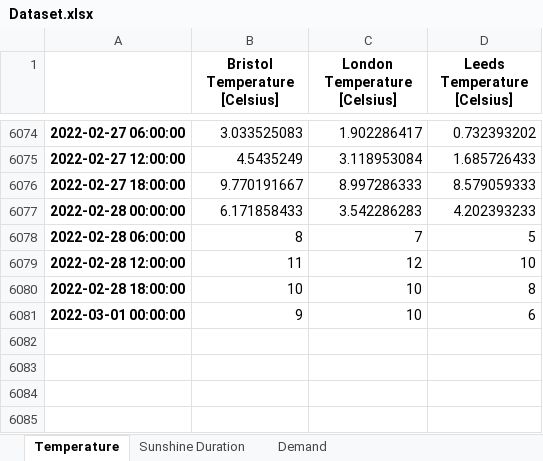
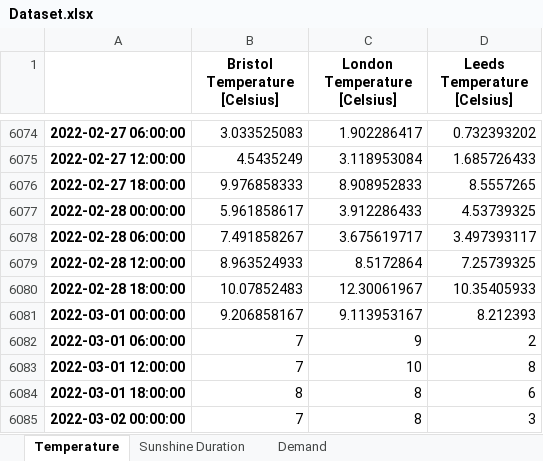
Before and after one commit to niccozagli/Forecasting_Competition, an Excel workbook: Dataset.xlsx, sheet Temperature, drawn as a sheet; only a part is shown, gaps mark what is left out; values as stored, in another font and other column widths than the file's, no borders; the diff names each change by its address in the sheet, - before the commit and + after, or states it on an @@ line.

Commit message:
Update 28th February

```diff
--- a/Dataset.xlsx (sheet Temperature)
+++ b/Dataset.xlsx (sheet Temperature)
-B6076 (Bristol Temperature [Celsius]): 9.770191667
+B6076 (Bristol Temperature [Celsius]): 9.976858333
-C6076 (London Temperature [Celsius]): 8.997286333
+C6076 (London Temperature [Celsius]): 8.908952833
-D6076 (Leeds Temperature [Celsius]): 8.579059333
+D6076 (Leeds Temperature [Celsius]): 8.5557265
-B6077 (Bristol Temperature [Celsius]): 6.171858433
+B6077 (Bristol Temperature [Celsius]): 5.961858617
-C6077 (London Temperature [Celsius]): 3.542286283
+C6077 (London Temperature [Celsius]): 3.912286433
-D6077 (Leeds Temperature [Celsius]): 4.202393233
+D6077 (Leeds Temperature [Celsius]): 4.53739325
-B6078 (Bristol Temperature [Celsius]): 8
+B6078 (Bristol Temperature [Celsius]): 7.491858267
-C6078 (London Temperature [Celsius]): 7
+C6078 (London Temperature [Celsius]): 3.675619717
-D6078 (Leeds Temperature [Celsius]): 5
+D6078 (Leeds Temperature [Celsius]): 3.497393117
-B6079 (Bristol Temperature [Celsius]): 11
+B6079 (Bristol Temperature [Celsius]): 8.963524933
-C6079 (London Temperature [Celsius]): 12
+C6079 (London Temperature [Celsius]): 8.5172864
-D6079 (Leeds Temperature [Celsius]): 10
+D6079 (Leeds Temperature [Celsius]): 7.25739325
-B6080 (Bristol Temperature [Celsius]): 10
+B6080 (Bristol Temperature [Celsius]): 10.07852483
-C6080 (London Temperature [Celsius]): 10
+C6080 (London Temperature [Celsius]): 12.30061967
-D6080 (Leeds Temperature [Celsius]): 8
+D6080 (Leeds Temperature [Celsius]): 10.35405933
-B6081 (Bristol Temperature [Celsius]): 9
+B6081 (Bristol Temperature [Celsius]): 9.206858167
-C6081 (London Temperature [Celsius]): 10
+C6081 (London Temperature [Celsius]): 9.113953167
-D6081 (Leeds Temperature [Celsius]): 6
+D6081 (Leeds Temperature [Celsius]): 8.212393
+row 6082: 2022-03-01 06:00:00 | 7 | 9 | 2
+row 6083: 2022-03-01 12:00:00 | 7 | 10 | 8
+row 6084: 2022-03-01 18:00:00 | 8 | 8 | 6
+row 6085: 2022-03-02 00:00:00 | 7 | 8 | 3
```
Also changed, not shown: sheet Sunshine Duration, sheet Demand.
